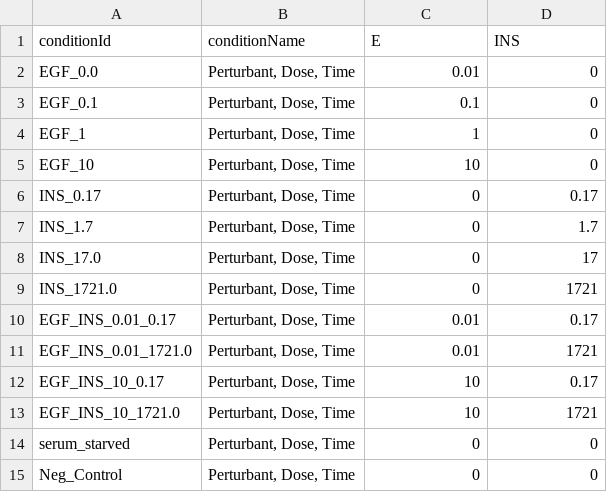
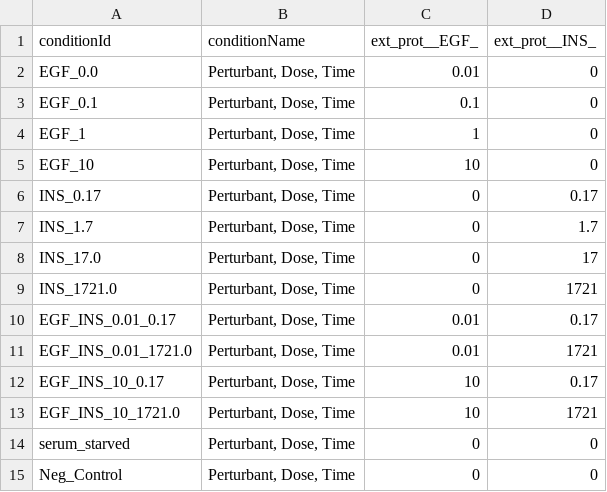
Before and after one commit to JonahRileyHuggins/SingleCell, a TSV file: benchmarks/proliferation-growth/conditions.tsv, drawn as a sheet.

```diff
--- a/benchmarks/proliferation-growth/conditions.tsv
+++ b/benchmarks/proliferation-growth/conditions.tsv
@@ -1,2 +1,2 @@
-conditionId	conditionName	E	INS
+conditionId	conditionName	ext_prot__EGF_	ext_prot__INS_
 EGF_0.0	Perturbant, Dose, Time	0.01	0
```
Also changed, not shown: benchmarks/proliferation-growth/observables.tsv, 1 other file.
